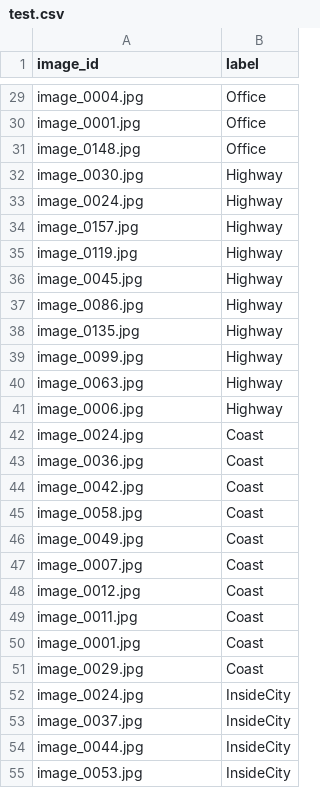
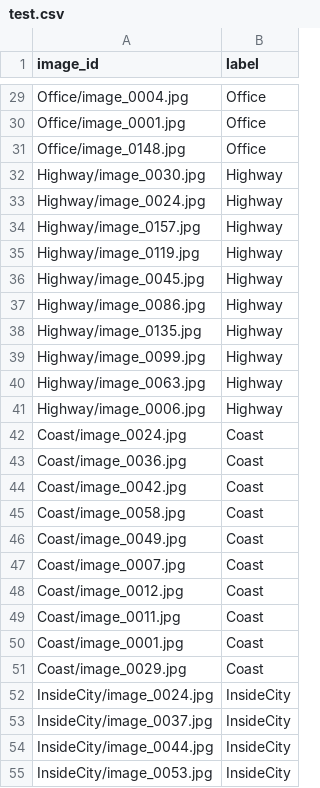
Before and after one commit to 110805/CV_HW5, a CSV file: test.csv, drawn as a sheet; only a part is shown, gaps mark what is left out; the diff covers the shown part only; the diff names each change by its address in the sheet, - before the commit and + after, or states it on an @@ line.

```diff
--- a/test.csv
+++ b/test.csv
-A29 (image_id): image_0004.jpg
+A29 (image_id): Office/image_0004.jpg
-A30 (image_id): image_0001.jpg
+A30 (image_id): Office/image_0001.jpg
-A31 (image_id): image_0148.jpg
+A31 (image_id): Office/image_0148.jpg
-A32 (image_id): image_0030.jpg
+A32 (image_id): Highway/image_0030.jpg
-A33 (image_id): image_0024.jpg
+A33 (image_id): Highway/image_0024.jpg
-A34 (image_id): image_0157.jpg
+A34 (image_id): Highway/image_0157.jpg
-A35 (image_id): image_0119.jpg
+A35 (image_id): Highway/image_0119.jpg
-A36 (image_id): image_0045.jpg
+A36 (image_id): Highway/image_0045.jpg
-A37 (image_id): image_0086.jpg
+A37 (image_id): Highway/image_0086.jpg
-A38 (image_id): image_0135.jpg
+A38 (image_id): Highway/image_0135.jpg
-A39 (image_id): image_0099.jpg
+A39 (image_id): Highway/image_0099.jpg
-A40 (image_id): image_0063.jpg
+A40 (image_id): Highway/image_0063.jpg
-A41 (image_id): image_0006.jpg
+A41 (image_id): Highway/image_0006.jpg
-A42 (image_id): image_0024.jpg
+A42 (image_id): Coast/image_0024.jpg
-A43 (image_id): image_0036.jpg
+A43 (image_id): Coast/image_0036.jpg
-A44 (image_id): image_0042.jpg
+A44 (image_id): Coast/image_0042.jpg
-A45 (image_id): image_0058.jpg
+A45 (image_id): Coast/image_0058.jpg
-A46 (image_id): image_0049.jpg
+A46 (image_id): Coast/image_0049.jpg
-A47 (image_id): image_0007.jpg
+A47 (image_id): Coast/image_0007.jpg
-A48 (image_id): image_0012.jpg
+A48 (image_id): Coast/image_0012.jpg
-A49 (image_id): image_0011.jpg
+A49 (image_id): Coast/image_0011.jpg
-A50 (image_id): image_0001.jpg
+A50 (image_id): Coast/image_0001.jpg
-A51 (image_id): image_0029.jpg
+A51 (image_id): Coast/image_0029.jpg
-A52 (image_id): image_0024.jpg
+A52 (image_id): InsideCity/image_0024.jpg
-A53 (image_id): image_0037.jpg
+A53 (image_id): InsideCity/image_0037.jpg
-A54 (image_id): image_0044.jpg
+A54 (image_id): InsideCity/image_0044.jpg
-A55 (image_id): image_0053.jpg
+A55 (image_id): InsideCity/image_0053.jpg
```
Also changed, not shown: 123 edited cells elsewhere in this file, 1 other file.
